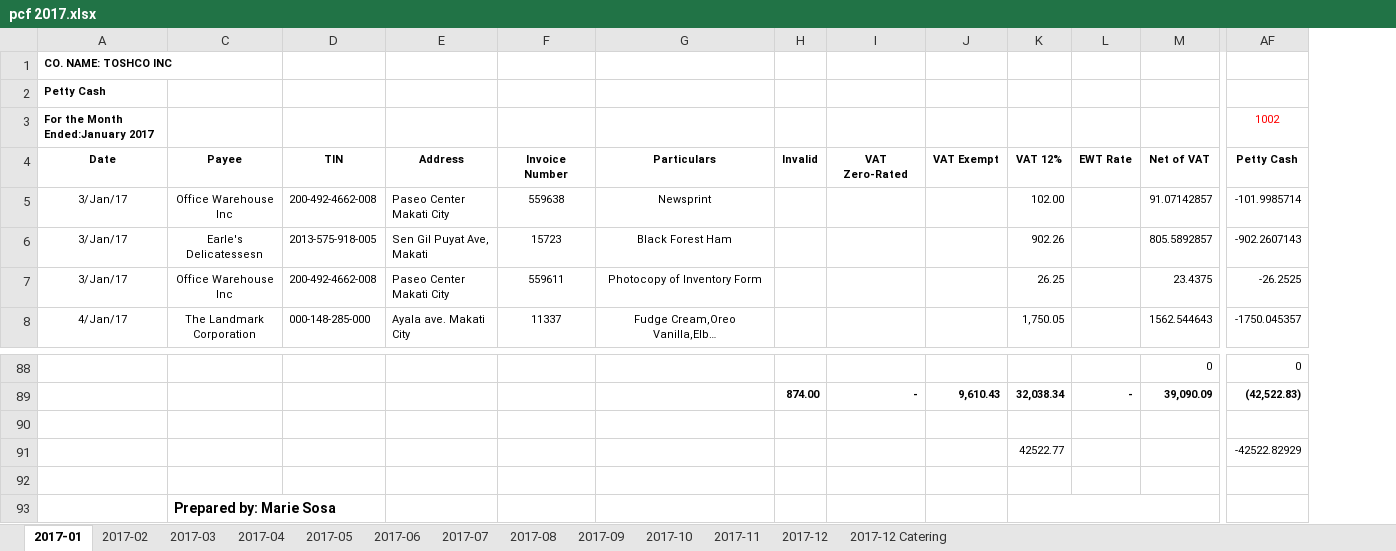
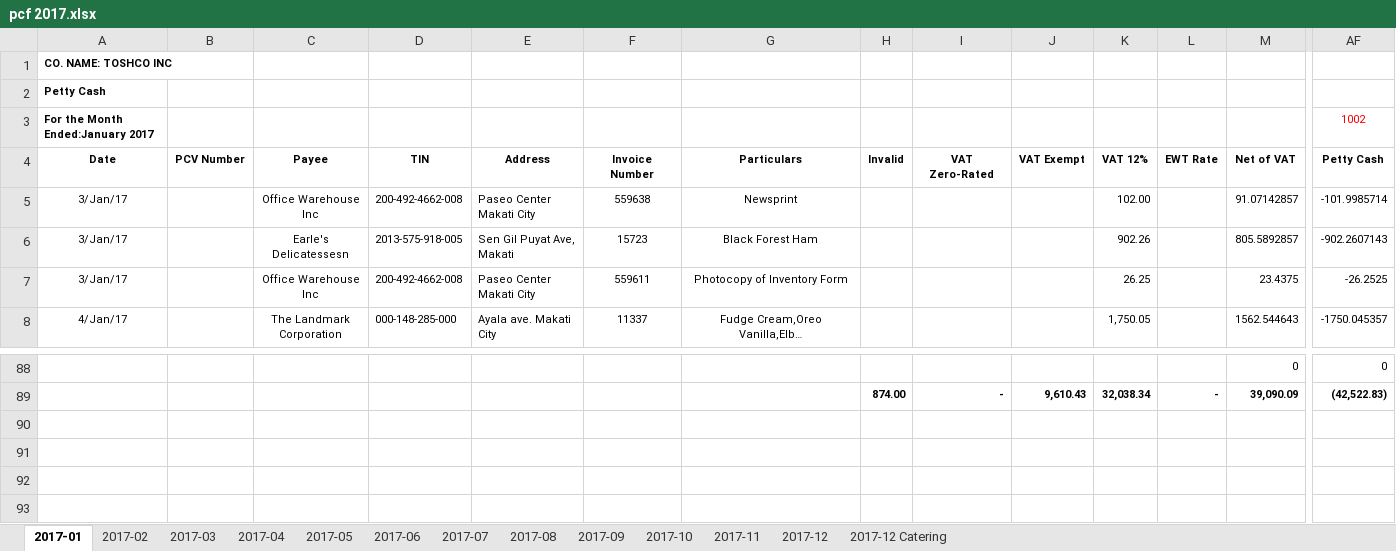
Before and after one commit to alvin-c-cruz/jarvis, an Excel workbook: instance/uploads/pcf 2017.xlsx, sheet 2017-01, drawn as a sheet; only a part is shown, gaps mark what is left out; long unchanged cells end in …; values as stored, in another font and other column widths than the file's, no borders; removed rows and columns are numbered as before the commit, all else as after; rows hold the shown columns only; the diff names each change by its address in the sheet, - before the commit and + after, or states it on an @@ line.

```diff
--- a/instance/uploads/pcf 2017.xlsx (sheet 2017-01)
+++ b/instance/uploads/pcf 2017.xlsx (sheet 2017-01)
@@ column B unhidden, row 4: PCV Number @@
-row 90: (empty)
-row 91:  |  |  |  |  |  |  |  |  | 42522.77 |  |  | -42522.82929
-row 92: (empty)
-row 93:  | Prepared by: Marie Sosa
```
Also changed, not shown: sheet 2017-09, sheet 2017-08, sheet 2017-12, sheet 2017-05, sheet 2017-11, sheet 2017-10, 6 more sheets, instance/uploads/pcf 2018.xlsx, instance/uploads/pcf 2019.xlsx, 4 other files.
